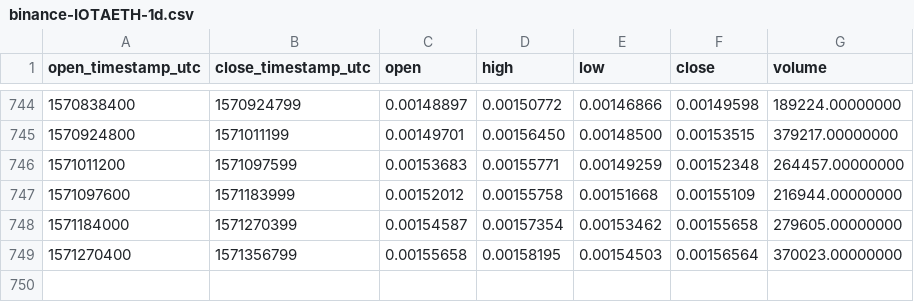
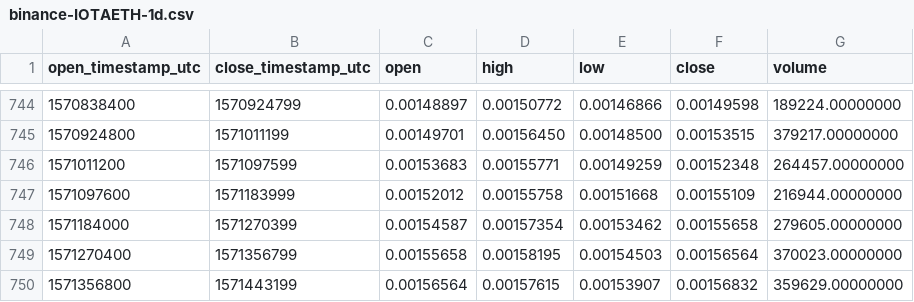
Before and after one commit to cryptobigbro/binance-IOTAETH, a CSV file: binance-IOTAETH-1d.csv, drawn as a sheet; only a part is shown, gaps mark what is left out; the diff names each change by its address in the sheet, - before the commit and + after, or states it on an @@ line.

Commit message:
Update OHLCV data.

```diff
--- a/binance-IOTAETH-1d.csv
+++ b/binance-IOTAETH-1d.csv
+row 750: 1571356800 | 1571443199 | 0.00156564 | 0.00157615 | 0.00153907 | 0.00156832 | 359629.00000000
```
Also changed, not shown: 1 other file.
